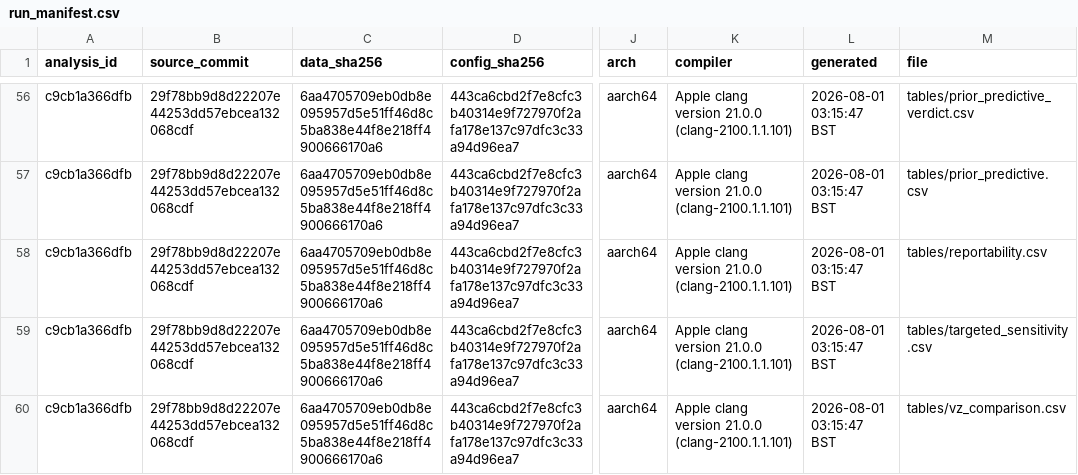
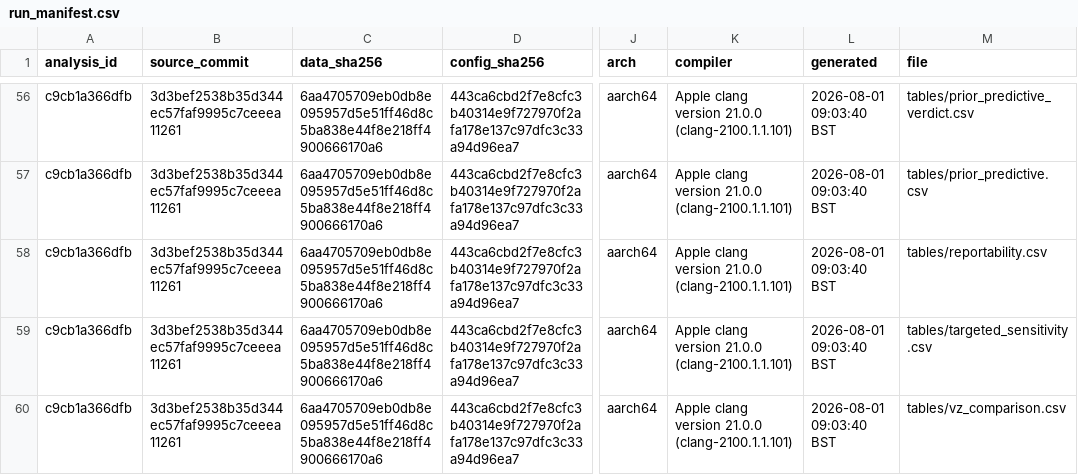
Before and after one commit to rudy86rossi/trauma-psychosis-metaSEM, a CSV file: bayesian/results/run_c9cb1a366dfb/run_manifest.csv, drawn as a sheet; only a part is shown, gaps mark what is left out; the diff covers the shown part only; the diff names each change by its address in the sheet, - before the commit and + after, or states it on an @@ line.

```diff
--- a/bayesian/results/run_c9cb1a366dfb/run_manifest.csv
+++ b/bayesian/results/run_c9cb1a366dfb/run_manifest.csv
-B56:B60 (source_commit): 29f78bb9d8d22207e44253dd57ebcea132068cdf
+B56:B60 (source_commit): 3d3bef2538b35d344ec57faf9995c7ceeea11261
-L56:L60 (generated): 2026-08-01 03:15:47 BST
+L56:L60 (generated): 2026-08-01 09:03:40 BST
```
Also changed, not shown: 129 edited cells elsewhere in this file, bayesian/results/run_c9cb1a366dfb/diagnostics/fit_ledger.csv, bayesian/results/run_c9cb1a366dfb/diagnostics/fit_timings.csv, 23 other files.
